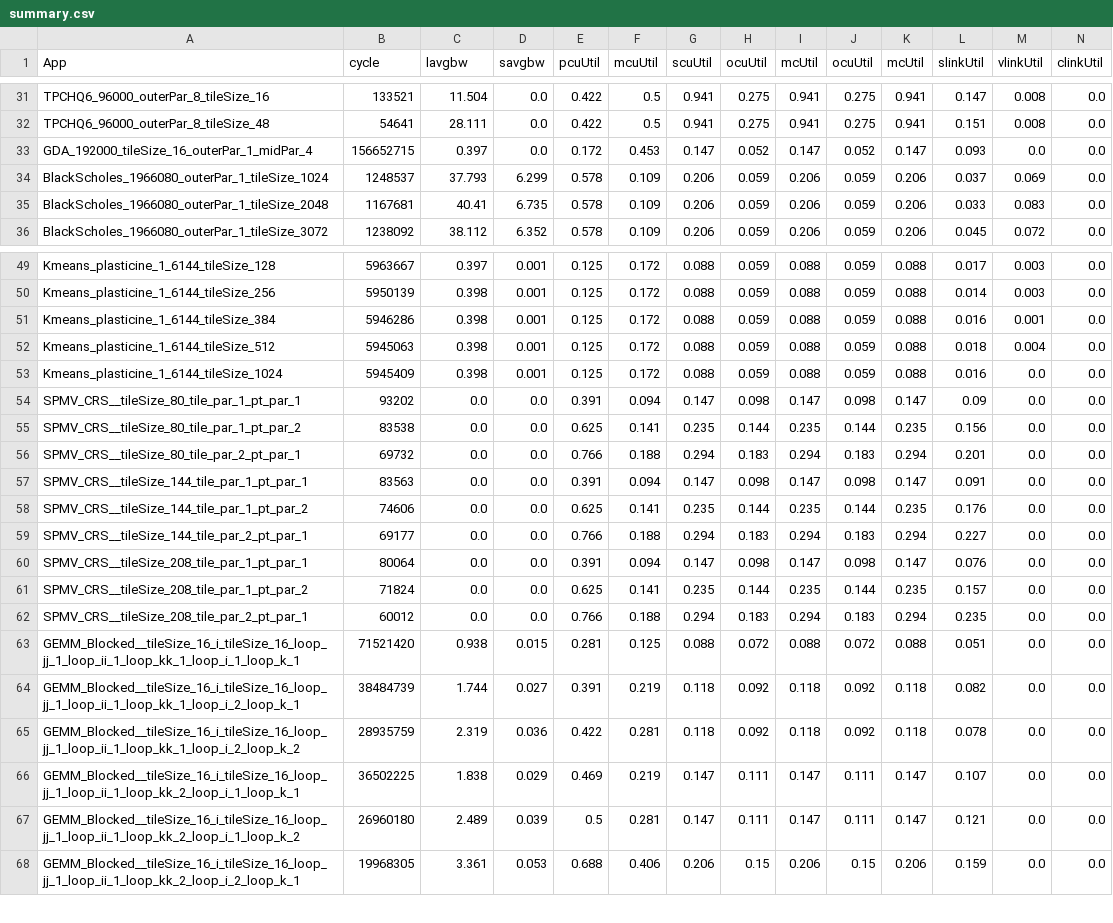
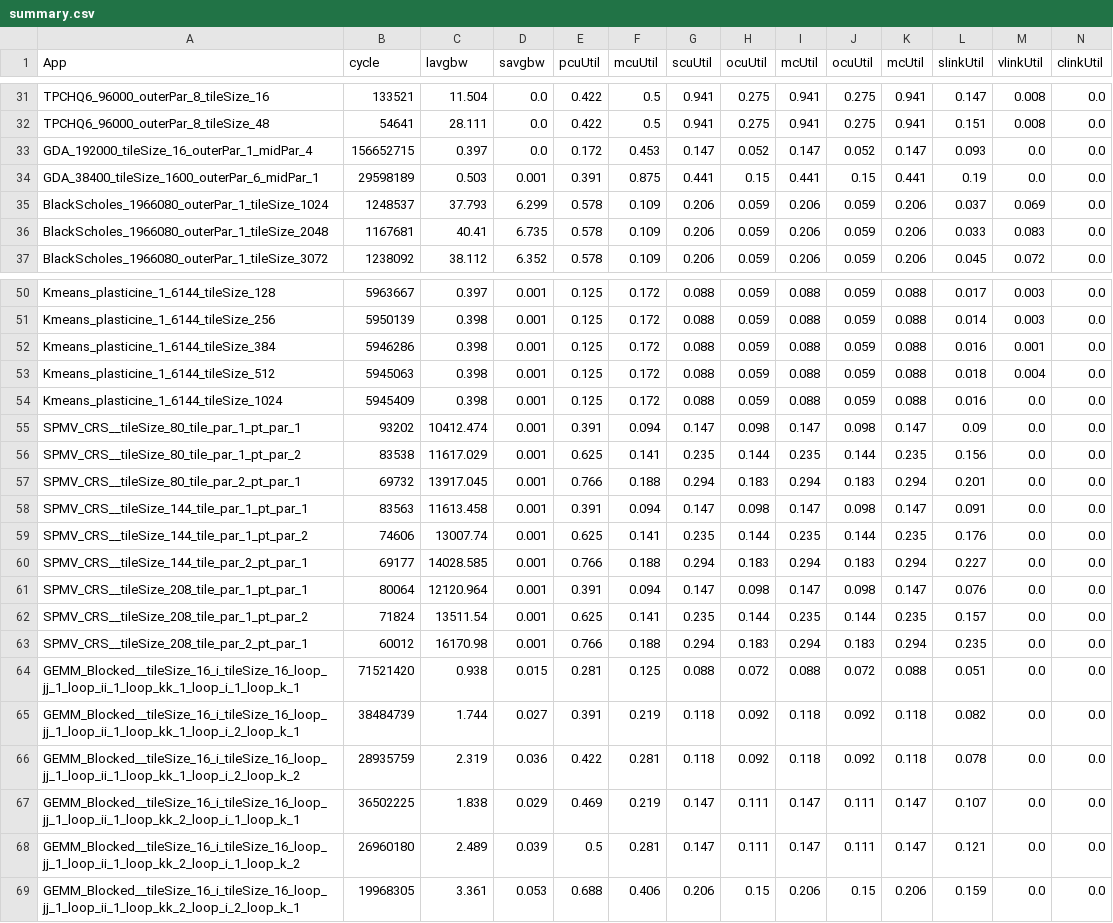
Before and after one commit to stanford-ppl/spatial-apps, a CSV file: summary.csv, drawn as a sheet; only a part is shown, gaps mark what is left out; addresses are those after the commit; rows hold the shown columns only; the diff names each change by its address in the sheet, - before the commit and + after, or states it on an @@ line.

```diff
--- a/summary.csv
+++ b/summary.csv
+row 34: GDA_38400_tileSize_1600_outerPar_6_midPar_1 | 29598189 | 0.503 | 0.001 | 0.391 | 0.875 | 0.441 | 0.15 | 0.441 | 0.15 | 0.441 | 0.19 | 0.0 | 0.0
-C55 (lavgbw): 0.0
+C55 (lavgbw): 10412.474
-D55:D63 (savgbw): 0.0
+D55:D63 (savgbw): 0.001
-C56 (lavgbw): 0.0
+C56 (lavgbw): 11617.029
-C57 (lavgbw): 0.0
+C57 (lavgbw): 13917.045
-C58 (lavgbw): 0.0
+C58 (lavgbw): 11613.458
-C59 (lavgbw): 0.0
+C59 (lavgbw): 13007.74
-C60 (lavgbw): 0.0
+C60 (lavgbw): 14028.585
-C61 (lavgbw): 0.0
+C61 (lavgbw): 12120.964
-C62 (lavgbw): 0.0
+C62 (lavgbw): 13511.54
-C63 (lavgbw): 0.0
+C63 (lavgbw): 16170.98
```
Also changed, not shown: 3 other files.
